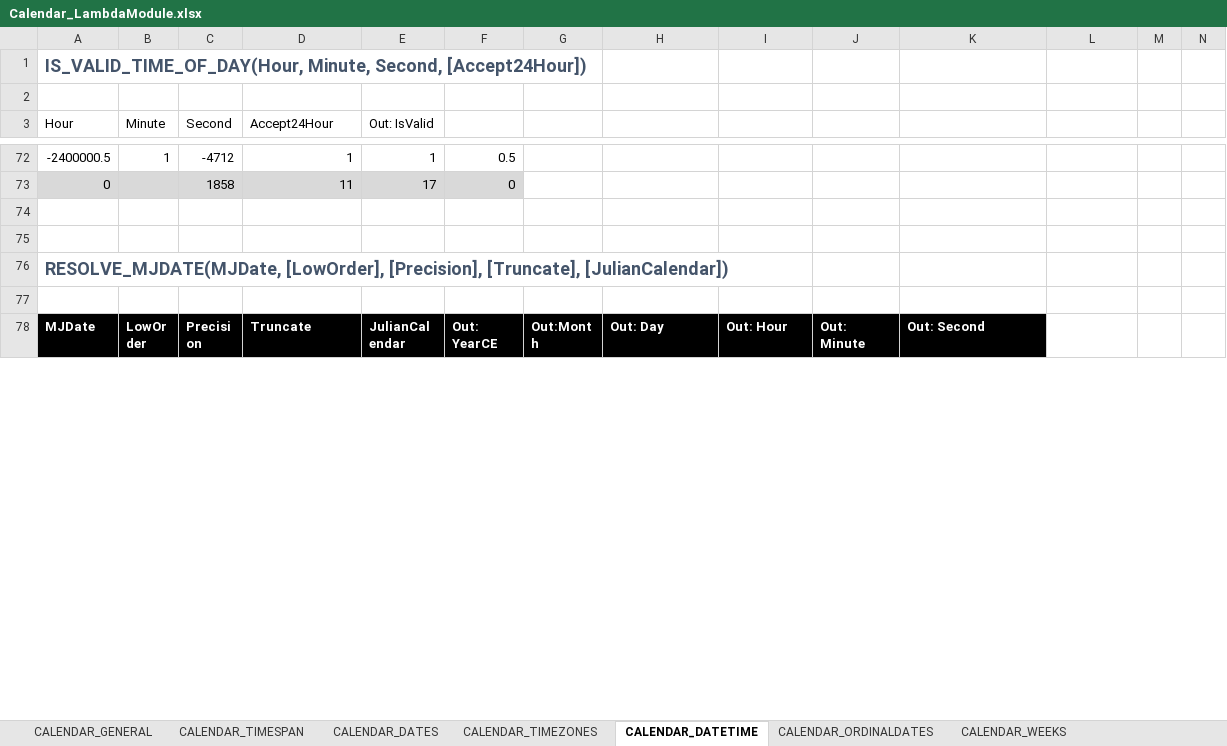
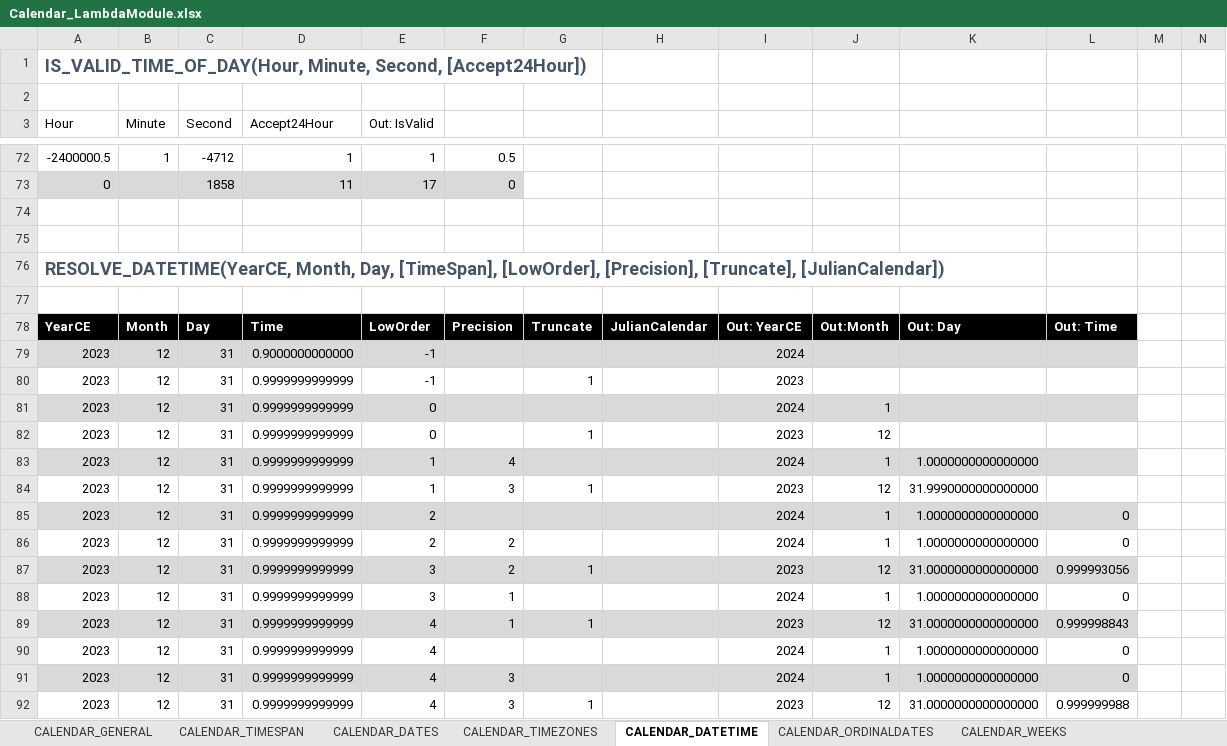
Before and after one commit to the-boobook/Excel-Lambda-Chrono, an Excel workbook: Release/Calendar_LambdaModule.xlsx, sheet CALENDAR_DATETIME, drawn as a sheet; only a part is shown, gaps mark what is left out; the shorter side is filled out with more unchanged rows; values as stored, in another font and other column widths than the file's, no borders; table styles not drawn; rows hold the shown columns only; the diff covers the shown part only; the diff names each change by its address in the sheet, - before the commit and + after, or states it on an @@ line.

Commit message:
Split out military time zone functions

```diff
--- a/Release/Calendar_LambdaModule.xlsx (sheet CALENDAR_DATETIME)
+++ b/Release/Calendar_LambdaModule.xlsx (sheet CALENDAR_DATETIME)
+row 76: RESOLVE_DATETIME(YearCE, Month, Day, [TimeSpan], [LowOrder], [Precision], [Truncate], [JulianCalendar])
+row 77: (empty)
+row 78: YearCE | Month | Day | Time | LowOrder | Precision | Truncate | JulianCalendar | Out: YearCE | Out:Month | Out: Day | Out: Time
+row 79: 2023 | 12 | 31 | 0.9000000000000 | -1 |  |  |  | 2024
+row 80: 2023 | 12 | 31 | 0.9999999999999 | -1 |  | 1 |  | 2023
+row 81: 2023 | 12 | 31 | 0.9999999999999 | 0 |  |  |  | 2024 | 1
+row 82: 2023 | 12 | 31 | 0.9999999999999 | 0 |  | 1 |  | 2023 | 12
+row 83: 2023 | 12 | 31 | 0.9999999999999 | 1 | 4 |  |  | 2024 | 1 | 1.0000000000000000
+row 84: 2023 | 12 | 31 | 0.9999999999999 | 1 | 3 | 1 |  | 2023 | 12 | 31.9990000000000000
+row 85: 2023 | 12 | 31 | 0.9999999999999 | 2 |  |  |  | 2024 | 1 | 1.0000000000000000 | 0
+row 86: 2023 | 12 | 31 | 0.9999999999999 | 2 | 2 |  |  | 2024 | 1 | 1.0000000000000000 | 0
+row 87: 2023 | 12 | 31 | 0.9999999999999 | 3 | 2 | 1 |  | 2023 | 12 | 31.0000000000000000 | 0.999993056
+row 88: 2023 | 12 | 31 | 0.9999999999999 | 3 | 1 |  |  | 2024 | 1 | 1.0000000000000000 | 0
+row 89: 2023 | 12 | 31 | 0.9999999999999 | 4 | 1 | 1 |  | 2023 | 12 | 31.0000000000000000 | 0.999998843
+row 90: 2023 | 12 | 31 | 0.9999999999999 | 4 |  |  |  | 2024 | 1 | 1.0000000000000000 | 0
+row 91: 2023 | 12 | 31 | 0.9999999999999 | 4 | 3 |  |  | 2024 | 1 | 1.0000000000000000 | 0
+row 92: 2023 | 12 | 31 | 0.9999999999999 | 4 | 3 | 1 |  | 2023 | 12 | 31.0000000000000000 | 0.999999988
```
Also changed, not shown: 10 added rows, 3 removed rows, 54 edited cells and cell formats elsewhere in this sheet, sheet CALENDAR_TIMEZONES, sheet CALENDAR_TIMESPAN, sheet CALENDAR_CONVERSION, formulas that keep their value, 1 other file.
